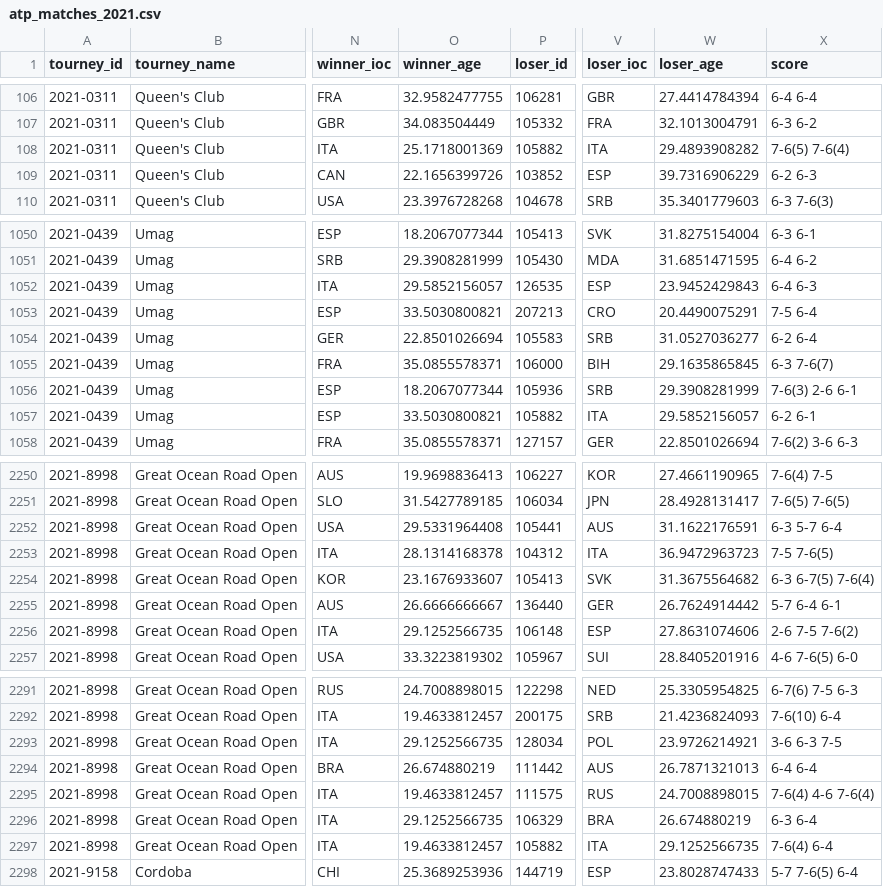
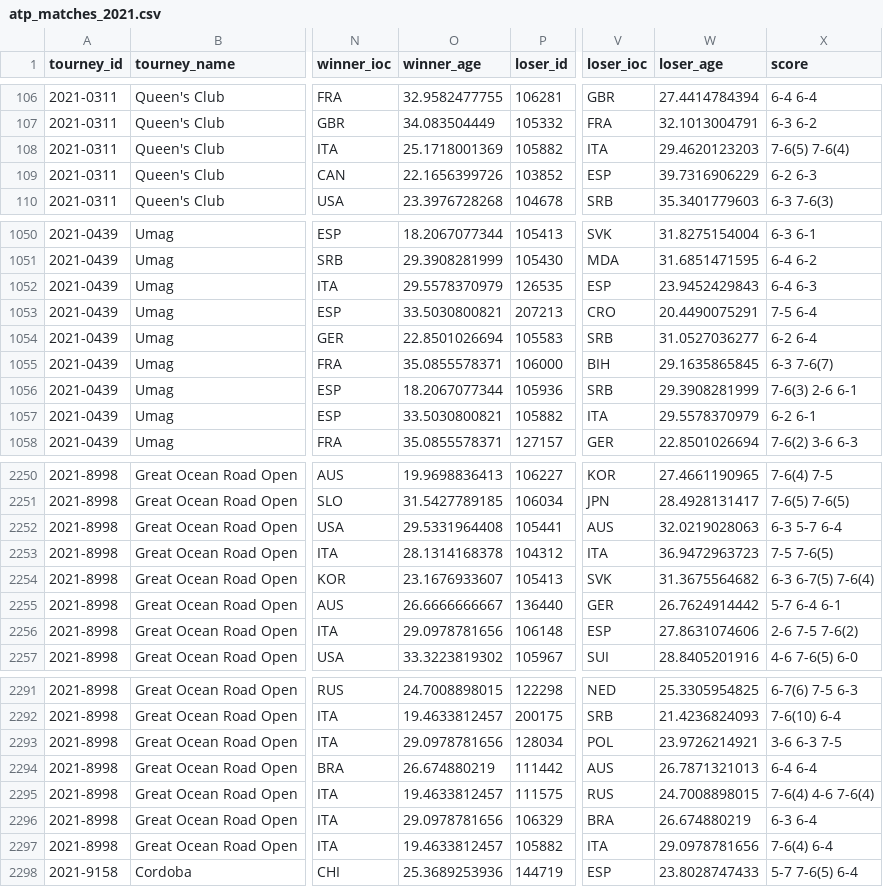
Before and after one commit to JeffSackmann/tennis_atp, a CSV file: atp_matches_2021.csv, drawn as a sheet; only a part is shown, gaps mark what is left out; the diff covers the shown part only; the diff names each change by its address in the sheet, - before the commit and + after, or states it on an @@ line.

```diff
--- a/atp_matches_2021.csv
+++ b/atp_matches_2021.csv
-W108 (loser_age): 29.4893908282
+W108 (loser_age): 29.4620123203
-O1052 (winner_age): 29.5852156057
+O1052 (winner_age): 29.5578370979
-W1057 (loser_age): 29.5852156057
+W1057 (loser_age): 29.5578370979
-W2252 (loser_age): 31.1622176591
+W2252 (loser_age): 32.0219028063
-O2256 (winner_age): 29.1252566735
+O2256 (winner_age): 29.0978781656
-O2293 (winner_age): 29.1252566735
+O2293 (winner_age): 29.0978781656
-O2296 (winner_age): 29.1252566735
+O2296 (winner_age): 29.0978781656
-W2297 (loser_age): 29.1252566735
+W2297 (loser_age): 29.0978781656
```
Also changed, not shown: 26 edited cells elsewhere in this file, atp_matches_2022.csv, atp_matches_futures_2022.csv, 3 other files.
